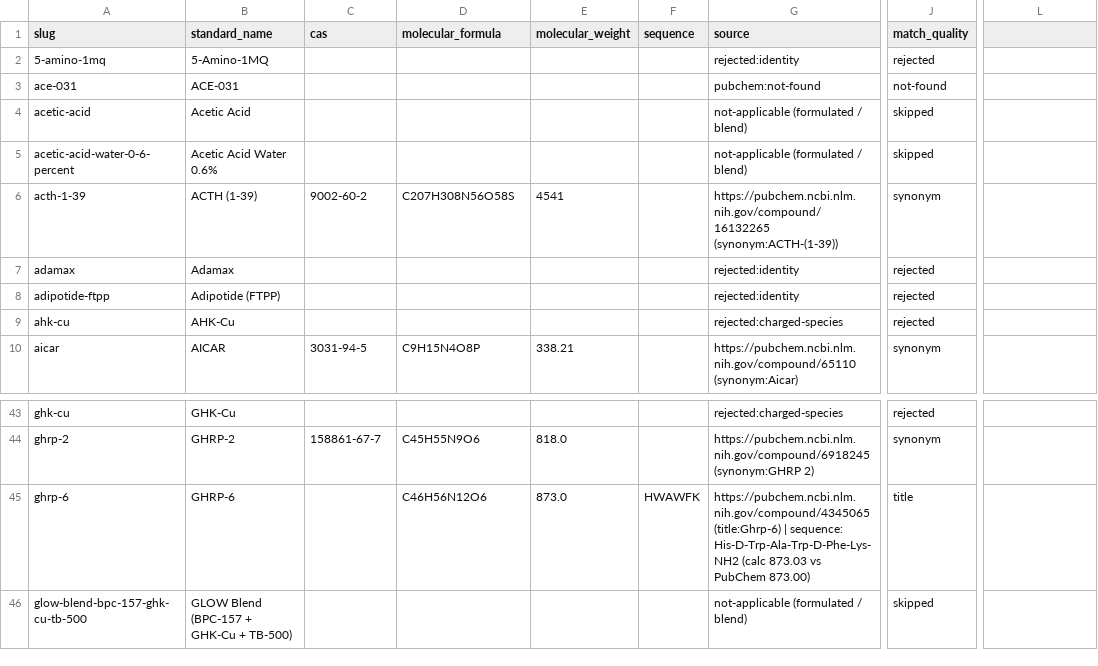
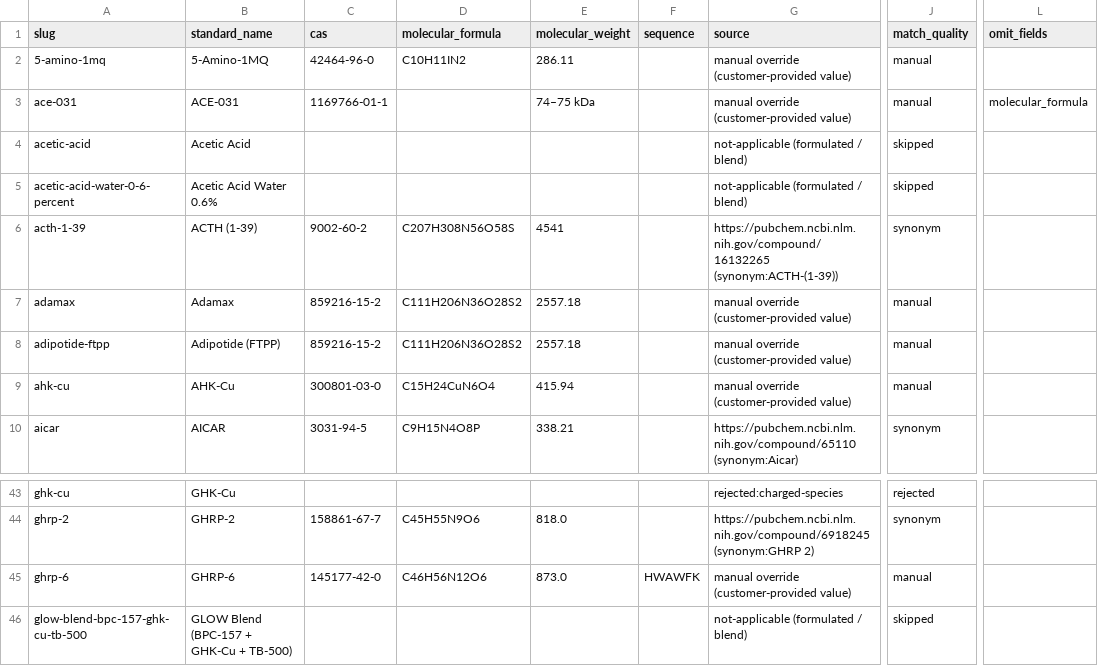
Before and after one commit to PolymerGroup/Vicory01, a CSV file: reference/chemistry_reference.csv, drawn as a sheet; only a part is shown, gaps mark what is left out; the diff names each change by its address in the sheet, - before the commit and + after, or states it on an @@ line.

Commit message:
data(chemistry): apply customer-confirmed values for six products
- ghrp-6 CAS 145177-42-0

- 5-amino-1mq CAS 42464-96-0 / C10H11IN2 / 286.11 Da

- ace-031 CAS 1169766-01-1 / MW 74-75 kDa, molecular formula row removed (omit_fields)

- ahk-cu CAS 300801-03-0 / C15H24CuN6O4 / 415.94 Da

- adipotide-ftpp and adamax: CAS 859216-15-2 / C111H206N36O28S2 / 2557.18 Da (identical values as supplied)

- new omit_fields column drives row suppression in both the table and JSON-LD additionalProperty

```diff
--- a/reference/chemistry_reference.csv
+++ b/reference/chemistry_reference.csv
-L1: (empty)
+L1: omit_fields
-C2 (cas): (empty)
+C2 (cas): 42464-96-0
-D2 (molecular_formula): (empty)
+D2 (molecular_formula): C10H11IN2
-E2 (molecular_weight): (empty)
+E2 (molecular_weight): 286.11
-G2 (source): rejected:identity
+G2 (source): manual override (customer-provided value)
-J2 (match_quality): rejected
+J2 (match_quality): manual
-C3 (cas): (empty)
+C3 (cas): 1169766-01-1
-E3 (molecular_weight): (empty)
+E3 (molecular_weight): 74–75 kDa
-G3 (source): pubchem:not-found
+G3 (source): manual override (customer-provided value)
-J3 (match_quality): not-found
+J3 (match_quality): manual
-L3 (omit_fields): (empty)
+L3 (omit_fields): molecular_formula
-C7:C8 (cas): (empty)
+C7:C8 (cas): 859216-15-2
-D7:D8 (molecular_formula): (empty)
+D7:D8 (molecular_formula): C111H206N36O28S2
-E7:E8 (molecular_weight): (empty)
+E7:E8 (molecular_weight): 2557.18
-G7:G8 (source): rejected:identity
+G7:G8 (source): manual override (customer-provided value)
-J7:J9 (match_quality): rejected
+J7:J9 (match_quality): manual
-C9 (cas): (empty)
+C9 (cas): 300801-03-0
-D9 (molecular_formula): (empty)
+D9 (molecular_formula): C15H24CuN6O4
-E9 (molecular_weight): (empty)
+E9 (molecular_weight): 415.94
-G9 (source): rejected:charged-species
+G9 (source): manual override (customer-provided value)
-C45 (cas): (empty)
+C45 (cas): 145177-42-0
-G45 (source): https://pubchem.ncbi.nlm.nih.gov/compound/4345065 (title:Ghrp-6) | sequence: His-D-Trp-Ala-Trp-D-Phe-Lys-NH2 (calc 873.03 vs PubChem 873.00)
+G45 (source): manual override (customer-provided value)
-J45 (match_quality): title
+J45 (match_quality): manual
```
Also changed, not shown: 4 other files.
